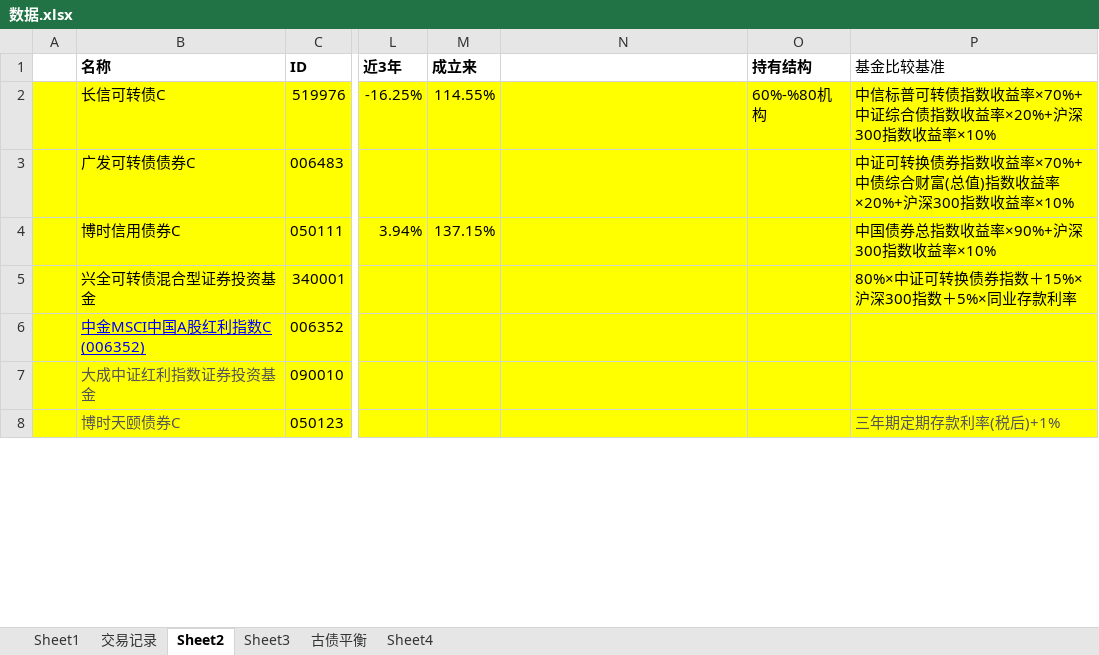
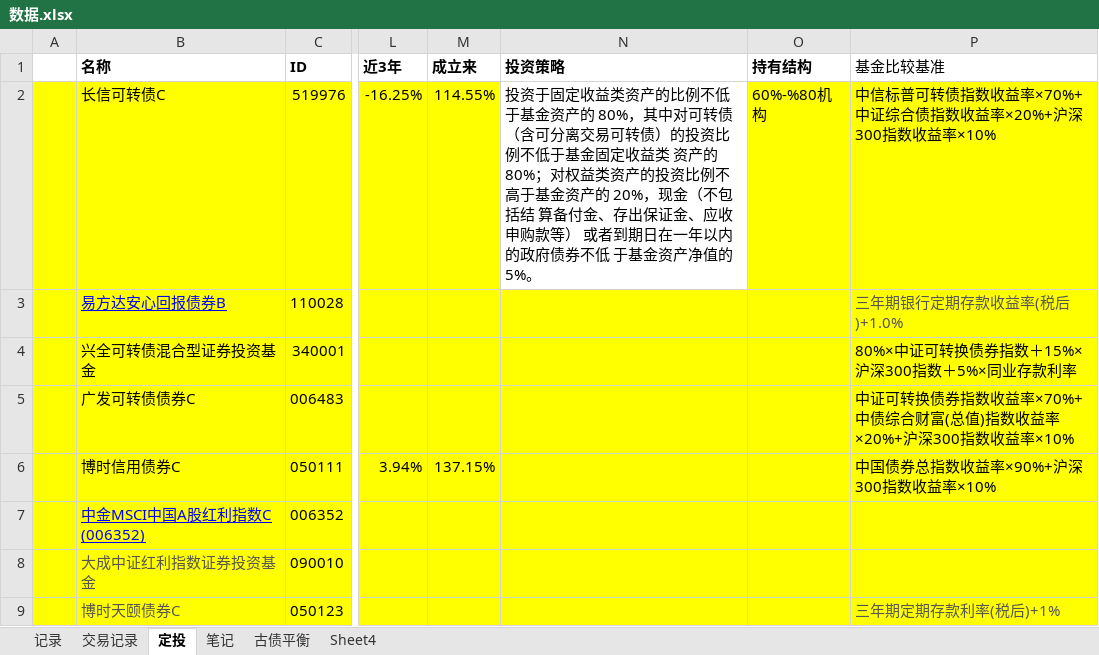
Before and after one commit to linking530/tushare, an Excel workbook: data/数据.xlsx, sheet 定投, drawn as a sheet; only a part is shown, gaps mark what is left out; values as stored, in another font and other column widths than the file's, no borders; the diff covers the shown part only; the diff names each change by its address in the sheet, - before the commit and + after, or states it on an @@ line.

Commit message:
11

```diff
--- a/data/数据.xlsx (sheet 定投)
+++ b/data/数据.xlsx (sheet 定投)
-sheet tab: Sheet1
+sheet tab: 记录
-sheet tab: Sheet2
+sheet tab: 定投
-sheet tab: Sheet3
+sheet tab: 笔记
-N1: (empty)
+N1: 投资策略
-N2 (投资策略): (empty)
+N2 (投资策略): 投资于固定收益类资产的比例不低于基金资产的 80%，其中对可转债（含可分离交易可转债）的投资比例不低于基金固定收益类 资产的 80%；对权益类资产的投资比例不高于基金资产的 20%，现金（不包括结 算备付金、存出保证金、应收申购款等） 或者到期日在一年以内的政府债券不低 于基金资产净值的 5%。
-N2 fill: #FFFF00
+N2 fill: none
@@ row 9 moved to row 3: 易方达安心回报债券B @@
@@ row 5 moved to row 4: 兴全可转债混合型证券投资基金 @@
```
Also changed, not shown: 11 added rows, 9 removed rows and 6 edited cells elsewhere in this sheet, sheet Sheet4, charts or pictures.
